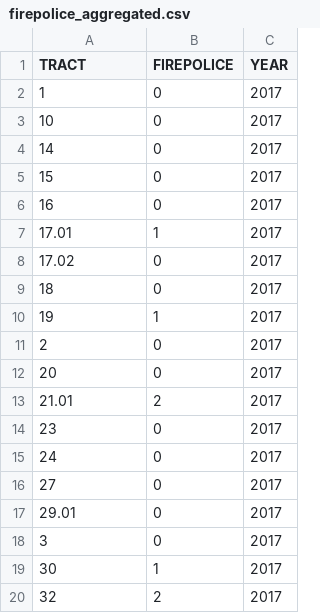
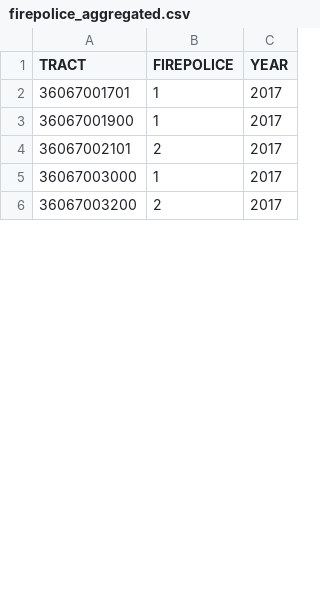
Before and after one commit to lecy/SyracuseLandBank, a CSV file: DATA/AGGREGATED_DATA/firepolice_aggregated.csv, drawn as a sheet; only a part is shown; the diff covers the shown part only.

Commit message:
update TRACT variable and references

```diff
--- a/DATA/AGGREGATED_DATA/firepolice_aggregated.csv
+++ b/DATA/AGGREGATED_DATA/firepolice_aggregated.csv
@@ -1,20 +1,6 @@
 "TRACT","FIREPOLICE","YEAR"
-"1",0,2017
-"10",0,2017
-"14",0,2017
-"15",0,2017
-"16",0,2017
-"17.01",1,2017
-"17.02",0,2017
-"18",0,2017
-"19",1,2017
-"2",0,2017
-"20",0,2017
-"21.01",2,2017
-"23",0,2017
-"24",0,2017
-"27",0,2017
-"29.01",0,2017
-"3",0,2017
-"30",1,2017
-"32",2,2017
+"36067001701",1,2017
+"36067001900",1,2017
+"36067002101",2,2017
+"36067003000",1,2017
+"36067003200",2,2017
```
Also changed, not shown: 30 removed rows and 7 edited cells elsewhere in this file, DATA/PROCESSED_DATA/firepolice_processed.csv, 4 other files.
